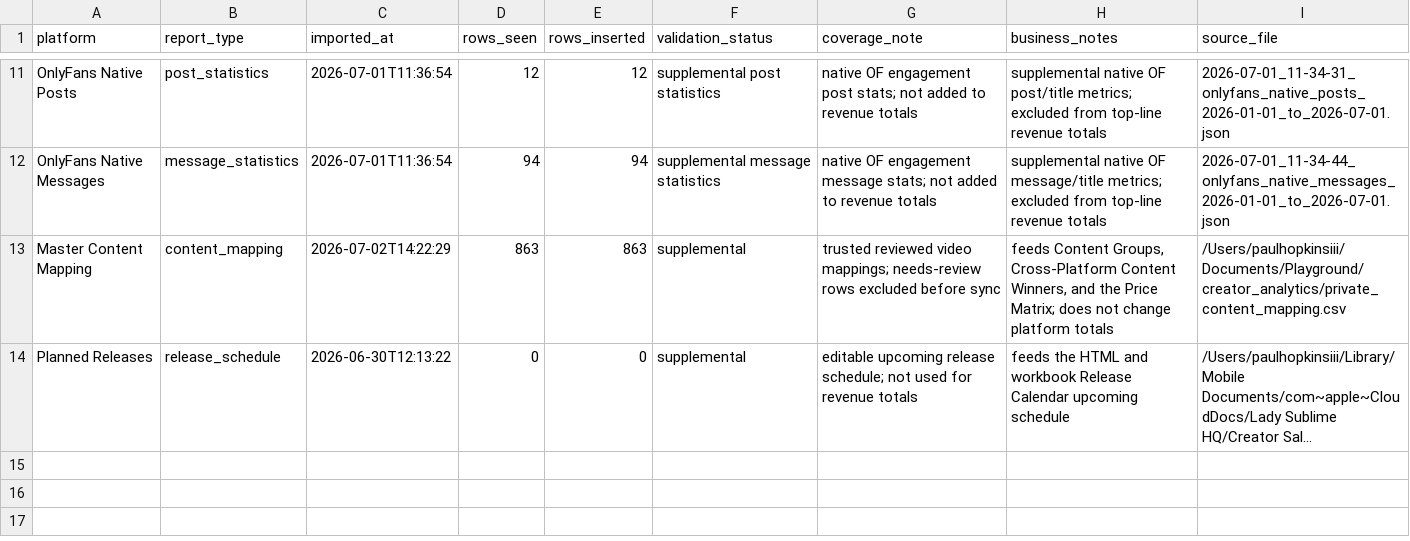
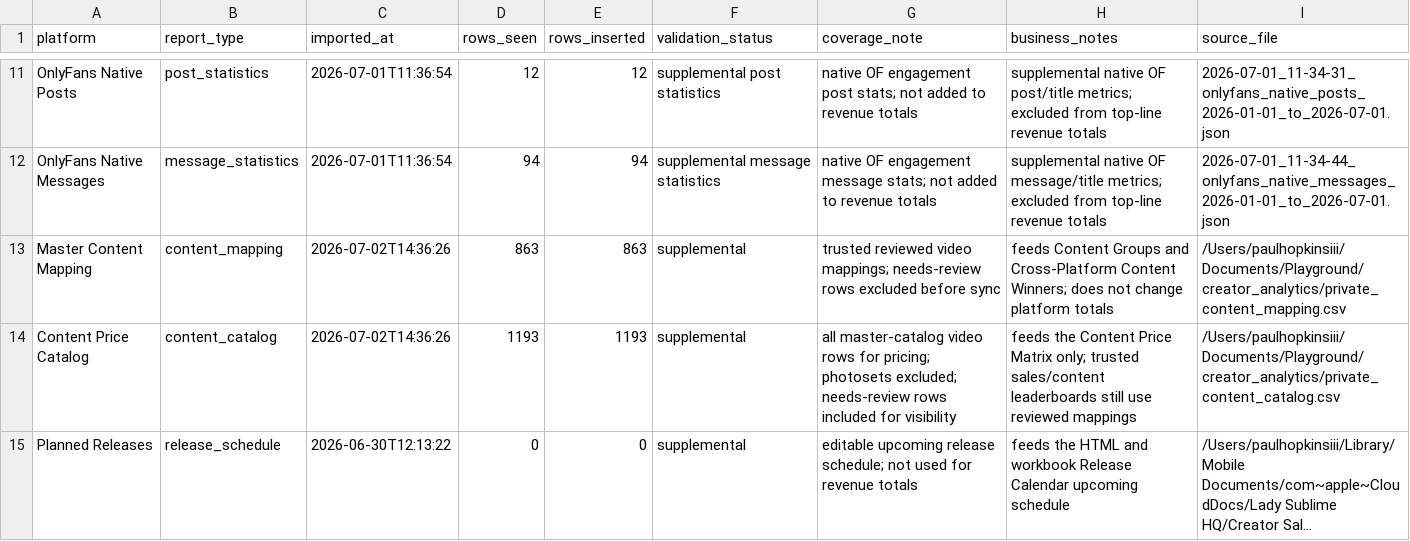
Before and after one commit to Trippaeon3/creator-sales-dashboard-public-2ba6b9a86c53, a CSV file: data/source_audit.csv, drawn as a sheet; only a part is shown, gaps mark what is left out; long unchanged cells end in …; the diff names each change by its address in the sheet, - before the commit and + after, or states it on an @@ line.

Commit message:
Refresh public creator sales dashboard mirror

```diff
--- a/data/source_audit.csv
+++ b/data/source_audit.csv
-C13 (imported_at): 2026-07-02T14:22:29
+C13 (imported_at): 2026-07-02T14:36:26
-H13 (business_notes): feeds Content Groups, Cross-Platform Content Winners, and the Price Matrix; does not…
+H13 (business_notes): feeds Content Groups and Cross-Platform Content Winners; does not…
+row 14: Content Price Catalog | content_catalog | 2026-07-02T14:36:26 | 1193 | 1193 | supplemental | all master-catalog video rows for pricing; photosets excluded; needs-review rows included for visibility | feeds the Content Price Matrix only; trusted sales/content leaderboards still use reviewed mappings | /Users/paulhopkinsiii/Documents/Playground/creator_analytics/private_content_catalog.csv
```
Also changed, not shown: 3 other files.
